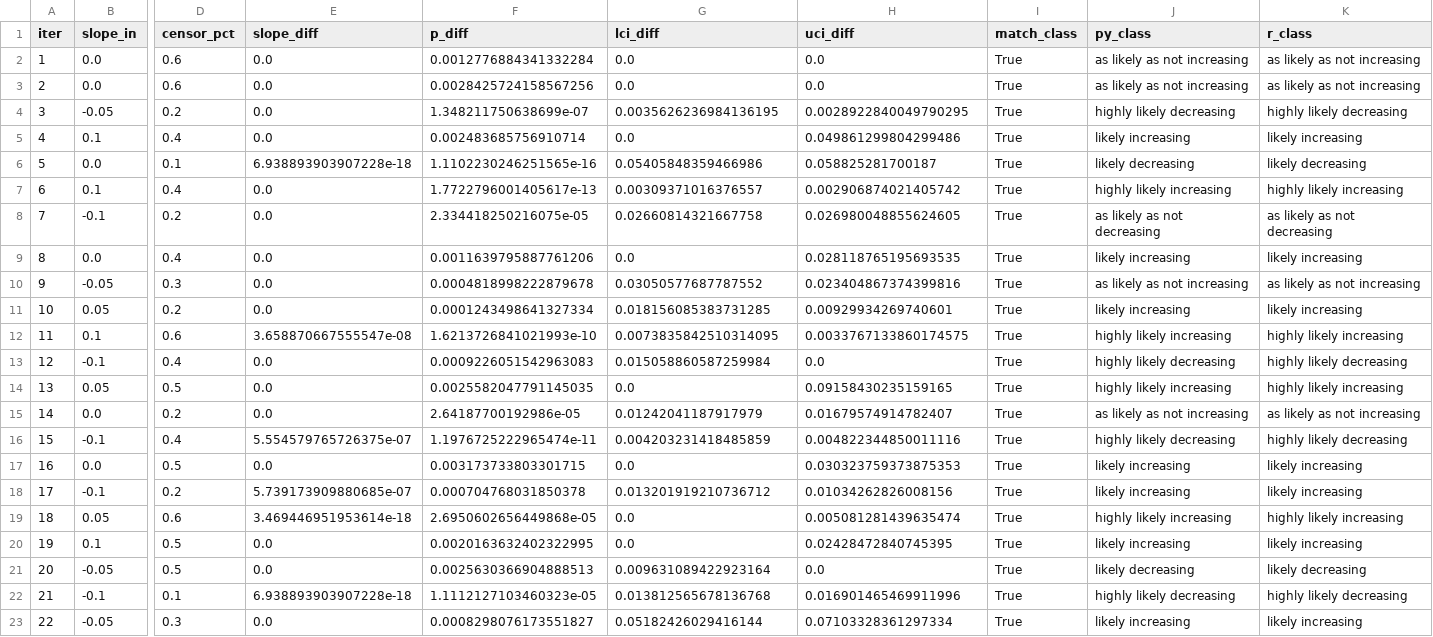
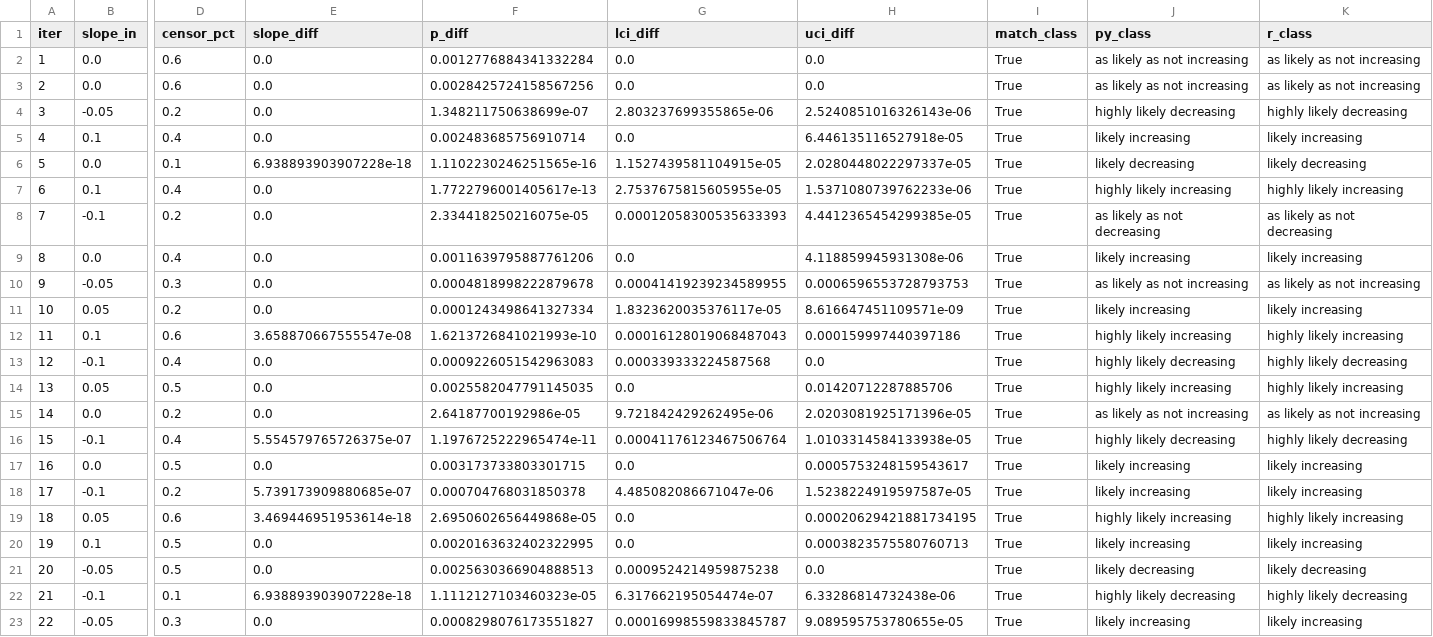
Before and after one commit to LukeAFullard/MannKS_dev, a CSV file: validation/33_Censored_Sensitivity/results.csv, drawn as a sheet; only a part is shown, gaps mark what is left out; the diff covers the shown part only; the diff names each change by its address in the sheet, - before the commit and + after, or states it on an @@ line.

```diff
--- a/validation/33_Censored_Sensitivity/results.csv
+++ b/validation/33_Censored_Sensitivity/results.csv
-G4 (lci_diff): 0.0035626236984136195
+G4 (lci_diff): 2.803237699355865e-06
-H4 (uci_diff): 0.0028922840049790295
+H4 (uci_diff): 2.5240851016326143e-06
-H5 (uci_diff): 0.049861299804299486
+H5 (uci_diff): 6.446135116527918e-05
-G6 (lci_diff): 0.05405848359466986
+G6 (lci_diff): 1.1527439581104915e-05
-H6 (uci_diff): 0.058825281700187
+H6 (uci_diff): 2.0280448022297337e-05
-G7 (lci_diff): 0.00309371016376557
+G7 (lci_diff): 2.7537675815605955e-05
-H7 (uci_diff): 0.002906874021405742
+H7 (uci_diff): 1.5371080739762233e-06
-G8 (lci_diff): 0.02660814321667758
+G8 (lci_diff): 0.00012058300535633393
-H8 (uci_diff): 0.026980048855624605
+H8 (uci_diff): 4.4412365454299385e-05
-H9 (uci_diff): 0.028118765195693535
+H9 (uci_diff): 4.118859945931308e-06
-G10 (lci_diff): 0.03050577687787552
+G10 (lci_diff): 0.00041419239234589955
-H10 (uci_diff): 0.023404867374399816
+H10 (uci_diff): 0.0006596553728793753
-G11 (lci_diff): 0.018156085383731285
+G11 (lci_diff): 1.8323620035376117e-05
-H11 (uci_diff): 0.00929934269740601
+H11 (uci_diff): 8.616647451109571e-09
-G12 (lci_diff): 0.0073835842510314095
+G12 (lci_diff): 0.00016128019068487043
-H12 (uci_diff): 0.0033767133860174575
+H12 (uci_diff): 0.000159997440397186
-G13 (lci_diff): 0.015058860587259984
+G13 (lci_diff): 0.000339333224587568
-H14 (uci_diff): 0.09158430235159165
+H14 (uci_diff): 0.01420712287885706
-G15 (lci_diff): 0.01242041187917979
+G15 (lci_diff): 9.721842429262495e-06
-H15 (uci_diff): 0.01679574914782407
+H15 (uci_diff): 2.0203081925171396e-05
-G16 (lci_diff): 0.004203231418485859
+G16 (lci_diff): 0.00041176123467506764
-H16 (uci_diff): 0.004822344850011116
+H16 (uci_diff): 1.0103314584133938e-05
-H17 (uci_diff): 0.030323759373875353
+H17 (uci_diff): 0.0005753248159543617
-G18 (lci_diff): 0.013201919210736712
+G18 (lci_diff): 4.485082086671047e-06
-H18 (uci_diff): 0.01034262826008156
+H18 (uci_diff): 1.5238224919597587e-05
-H19 (uci_diff): 0.005081281439635474
+H19 (uci_diff): 0.00020629421881734195
-H20 (uci_diff): 0.02428472840745395
+H20 (uci_diff): 0.0003823575580760713
-G21 (lci_diff): 0.009631089422923164
+G21 (lci_diff): 0.0009524214959875238
-G22 (lci_diff): 0.013812565678136768
+G22 (lci_diff): 6.317662195054474e-07
-H22 (uci_diff): 0.016901465469911996
+H22 (uci_diff): 6.33286814732438e-06
-G23 (lci_diff): 0.05182426029416144
+G23 (lci_diff): 0.00016998559833845787
-H23 (uci_diff): 0.07103328361297334
+H23 (uci_diff): 9.089595753780655e-05
```
Also changed, not shown: 105 edited cells elsewhere in this file, validation/34_Seasonal_Sensitivity/results.csv, 6 other files.
